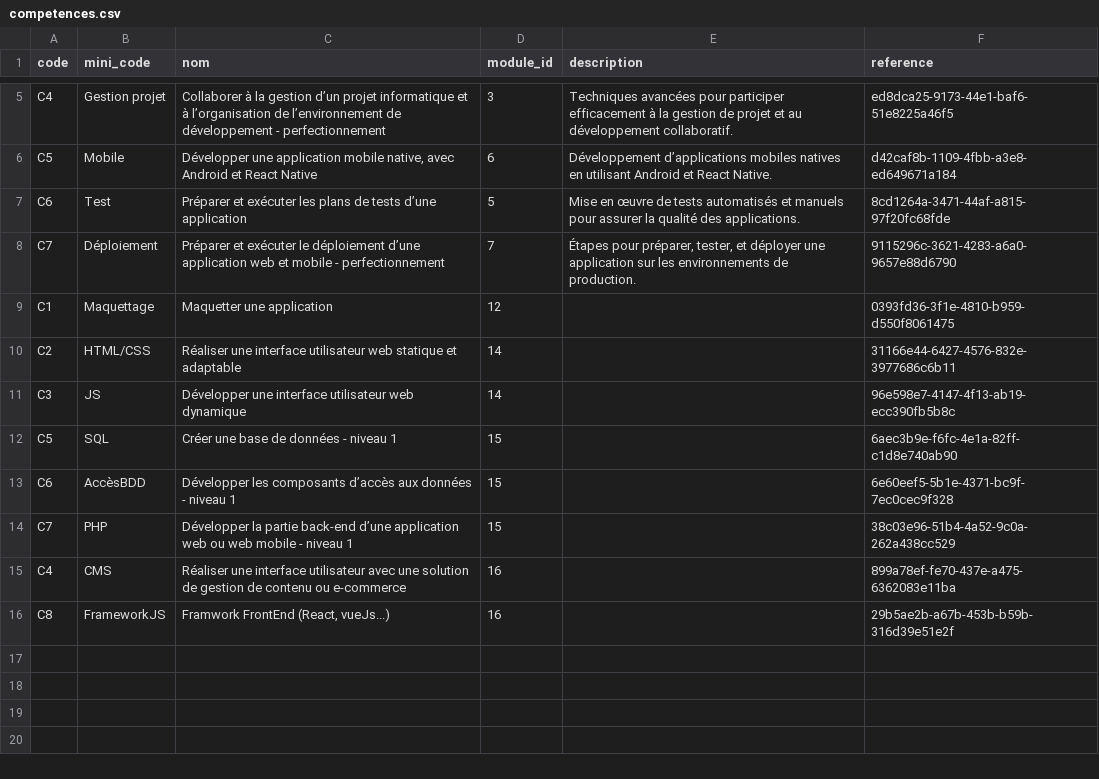
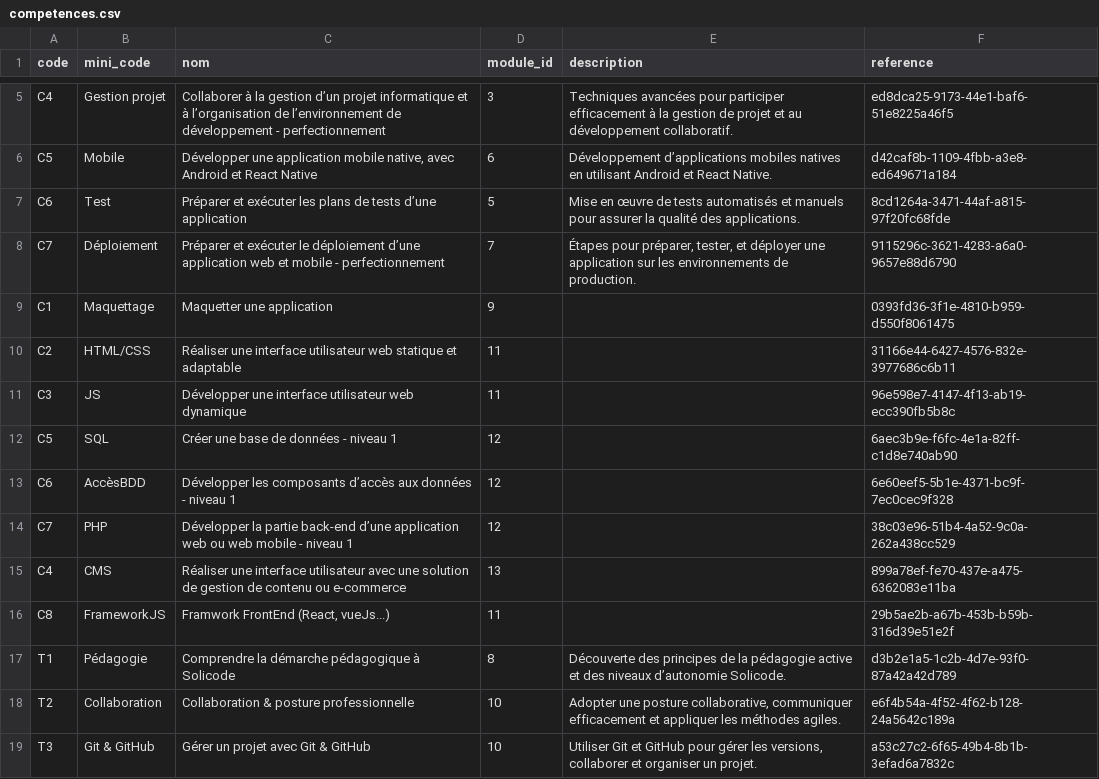
Before and after one commit to solicode-lms/app, a CSV file: modules/PkgCompetences/Database/data/competences.csv, drawn as a sheet; only a part is shown, gaps mark what is left out.

```diff
--- a/modules/PkgCompetences/Database/data/competences.csv
+++ b/modules/PkgCompetences/Database/data/competences.csv
@@ -8,9 +8,12 @@
 "C7","Déploiement","Préparer et exécuter le déploiement d’une application web et mobile - perfectionnement","7","Étapes pour préparer, tester, et déployer une application sur les environnements de production.","9115296c-3621-4283-a6a0-9657e88d6790"
-"C1","Maquettage","Maquetter une application","12","","0393fd36-3f1e-4810-b959-d550f8061475"
-"C2","HTML/CSS","Réaliser une interface utilisateur web statique et adaptable","14","","31166e44-6427-4576-832e-3977686c6b11"
-"C3","JS","Développer une interface utilisateur web dynamique","14","","96e598e7-4147-4f13-ab19-ecc390fb5b8c"
-"C5","SQL","Créer une base de données - niveau 1","15","","6aec3b9e-f6fc-4e1a-82ff-c1d8e740ab90"
-"C6","AccèsBDD","Développer les composants d’accès aux données - niveau 1","15","","6e60eef5-5b1e-4371-bc9f-7ec0cec9f328"
-"C7","PHP","Développer la partie back-end d’une application web ou web mobile - niveau 1","15","","38c03e96-51b4-4a52-9c0a-262a438cc529"
-"C4","CMS","Réaliser une interface utilisateur avec une solution de gestion de contenu ou e-commerce","16","","899a78ef-fe70-437e-a475-6362083e11ba"
-"C8","FrameworkJS","Framwork FrontEnd (React, vueJs...)","16","","29b5ae2b-a67b-453b-b59b-316d39e51e2f"
+"C1","Maquettage","Maquetter une application","9","","0393fd36-3f1e-4810-b959-d550f8061475"
+"C2","HTML/CSS","Réaliser une interface utilisateur web statique et adaptable","11","","31166e44-6427-4576-832e-3977686c6b11"
+"C3","JS","Développer une interface utilisateur web dynamique","11","","96e598e7-4147-4f13-ab19-ecc390fb5b8c"
+"C5","SQL","Créer une base de données - niveau 1","12","","6aec3b9e-f6fc-4e1a-82ff-c1d8e740ab90"
+"C6","AccèsBDD","Développer les composants d’accès aux données - niveau 1","12","","6e60eef5-5b1e-4371-bc9f-7ec0cec9f328"
+"C7","PHP","Développer la partie back-end d’une application web ou web mobile - niveau 1","12","","38c03e96-51b4-4a52-9c0a-262a438cc529"
+"C4","CMS","Réaliser une interface utilisateur avec une solution de gestion de contenu ou e-commerce","13","","899a78ef-fe70-437e-a475-6362083e11ba"
+"C8","FrameworkJS","Framwork FrontEnd (React, vueJs...)","11","","29b5ae2b-a67b-453b-b59b-316d39e51e2f"
+"T1","Pédagogie","Comprendre la démarche pédagogique à Solicode","8","Découverte des principes de la pédagogie active et des niveaux d’autonomie Solicode.","d3b2e1a5-1c2b-4d7e-93f0-87a42a42d789"
+"T2","Collaboration","Collaboration & posture professionnelle","10","Adopter une posture collaborative, communiquer efficacement et appliquer les méthodes agiles.","e6f4b54a-4f52-4f62-b128-24a5642c189a"
+"T3","Git & GitHub","Gérer un projet avec Git & GitHub","10","Utiliser Git et GitHub pour gérer les versions, collaborer et organiser un projet.","a53c27c2-6f65-49b4-8b1b-3efad6a7832c"
```
Also changed, not shown: modules/PkgCompetences/Database/data/microCompetences.csv, 27 other files.
